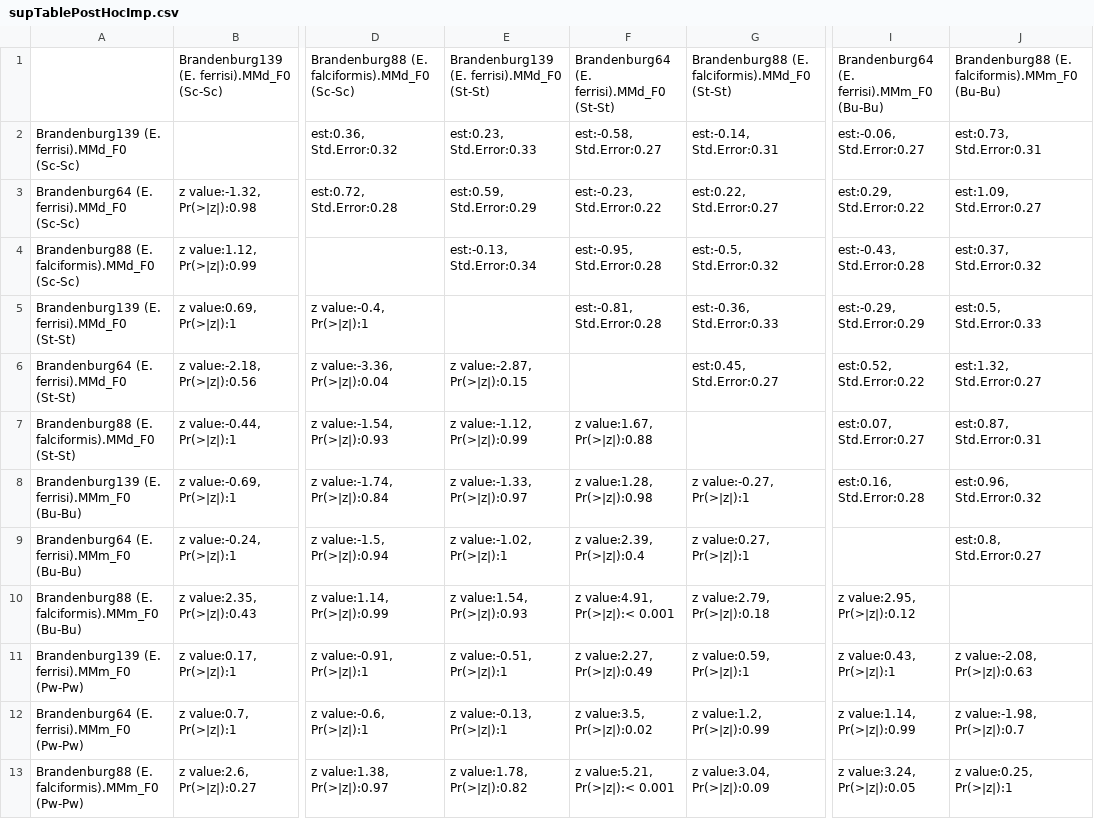
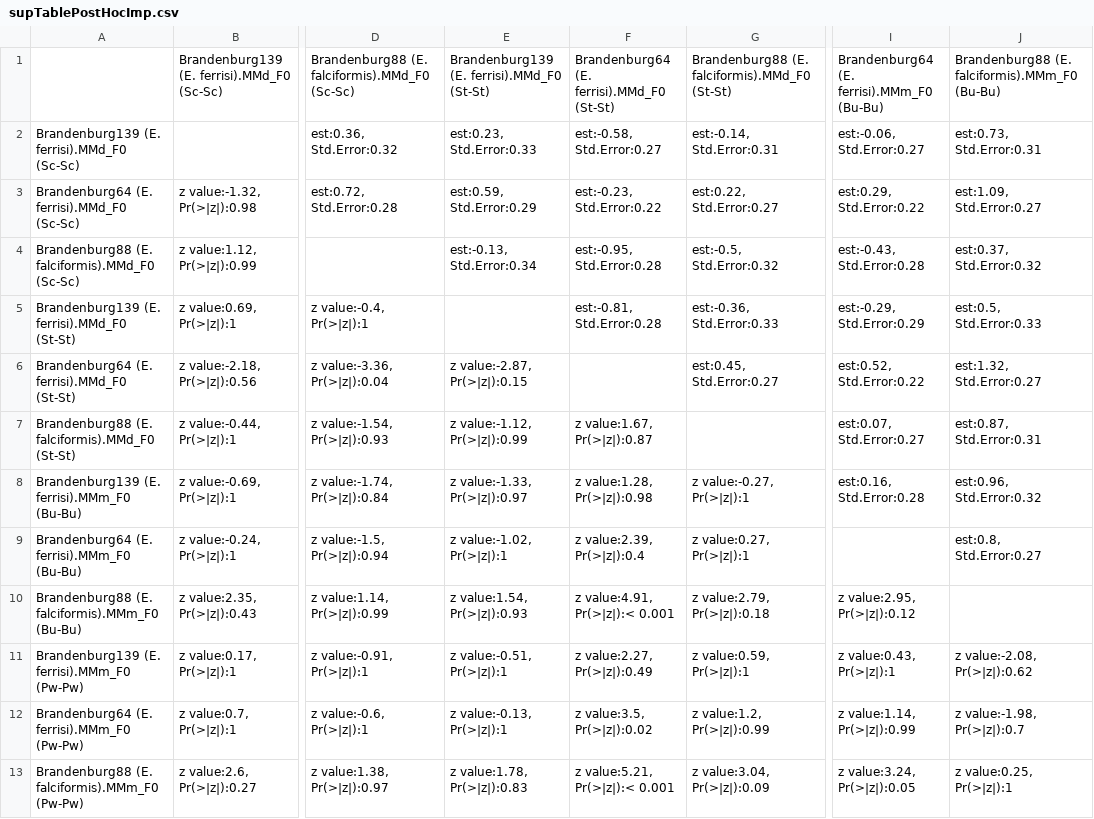
Before and after one commit to alicebalard/Article_RelatedParasitesResTol, a CSV file: figures/supTablePostHocImp.csv, drawn as a sheet; only a part is shown, gaps mark what is left out; the diff names each change by its address in the sheet, - before the commit and + after, or states it on an @@ line.

```diff
--- a/figures/supTablePostHocImp.csv
+++ b/figures/supTablePostHocImp.csv
-F7: z value:1.67, Pr(>|z|):0.88
+F7: z value:1.67, Pr(>|z|):0.87
-J11: z value:-2.08, Pr(>|z|):0.63
+J11: z value:-2.08, Pr(>|z|):0.62
-E13: z value:1.78, Pr(>|z|):0.82
+E13: z value:1.78, Pr(>|z|):0.83
```
Also changed, not shown: 16 other files.
